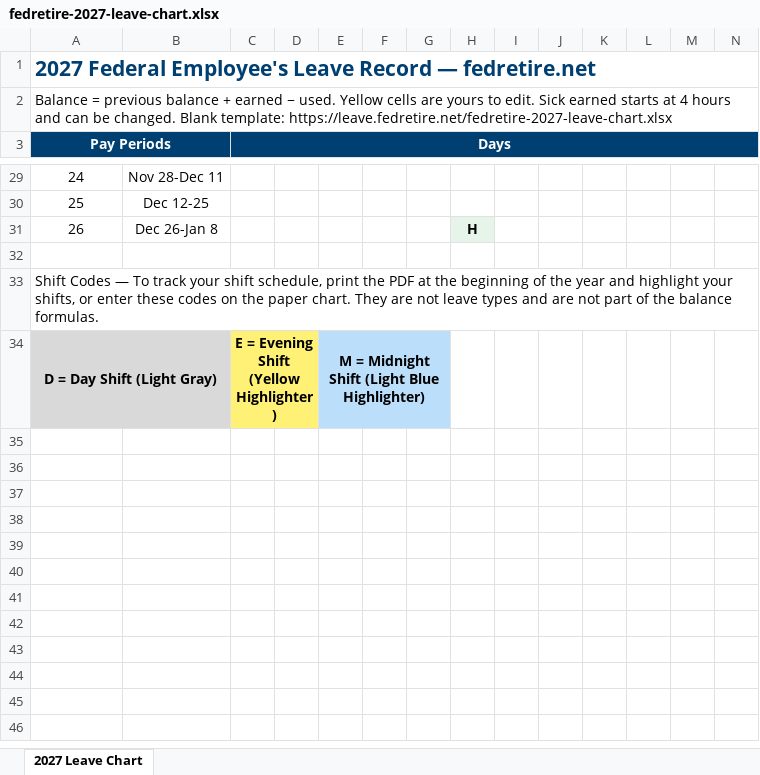
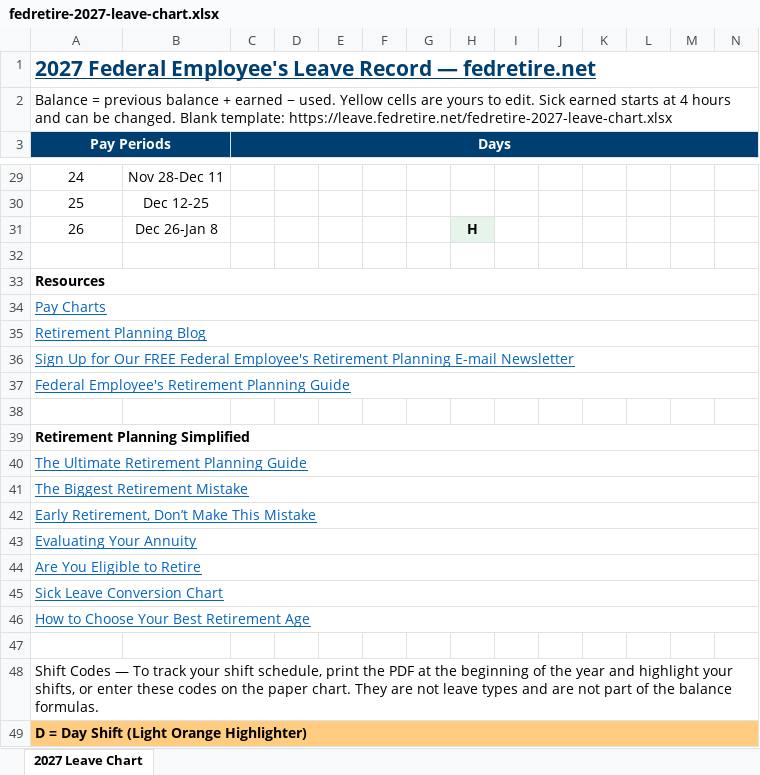
Before and after one commit to ScottishGroupCompanies/fedretire-leave-chart, an Excel workbook: public/fedretire-2027-leave-chart.xlsx, sheet 2027 Leave Chart, drawn as a sheet; only a part is shown, gaps mark what is left out; values as stored, in another font and other column widths than the file's, no borders; removed rows and columns are numbered as before the commit, all else as after; rows hold the shown columns only; the diff covers the shown part only; the diff names each change by its address in the sheet, - before the commit and + after, or states it on an @@ line.

```diff
--- a/public/fedretire-2027-leave-chart.xlsx (sheet 2027 Leave Chart)
+++ b/public/fedretire-2027-leave-chart.xlsx (sheet 2027 Leave Chart)
-A1 underline: off
+A1 underline: on
@@ column A (Pay Periods) renumbered between rows 33 and 34 @@
-A33 bold: off
+A33 bold: on
-A33:AB33 merged
+A33:P33 merged
@@ A34 underline: off → on, fill: #D9D9D9 → none, bold: on → off, text colour: black → #0563C1, alignment: center → left @@
-A34:B34 merged
+A34:P34 merged
-C34 (Days): E = Evening Shift (Yellow Highlighter)
+C34 (Days): (empty)
-C34 fill: #FFF176
+C34 fill: none
-C34:D34 merged
-E34: M = Midnight Shift (Light Blue Highlighter)
+E34: (empty)
-E34 fill: #BBDEFB
+E34 fill: none
-E34:G34 merged
+row 35: Retirement Planning Blog
+row 36: Sign Up for Our FREE Federal Employee's Retirement Planning E-mail Newsletter
+row 37: Federal Employee's Retirement Planning Guide
+row 38: (empty)
+row 39: Retirement Planning Simplified
+row 40: The Ultimate Retirement Planning Guide
+row 41: The Biggest Retirement Mistake
+row 42: Early Retirement, Don’t Make This Mistake
+row 43: Evaluating Your Annuity
+row 44: Are You Eligible to Retire
+row 45: Sick Leave Conversion Chart
+row 46: How to Choose Your Best Retirement Age
+row 47: (empty)
+row 48: Shift Codes — To track your shift schedule, print the PDF at the beginning of the year and highlight your shifts, or enter these codes on the paper chart. They are not leave types and are not part of the balance formulas.
+row 49: D = Day Shift (Light Orange Highlighter)
```
Also changed, not shown: 2 added rows elsewhere in this sheet, 2 other files.
